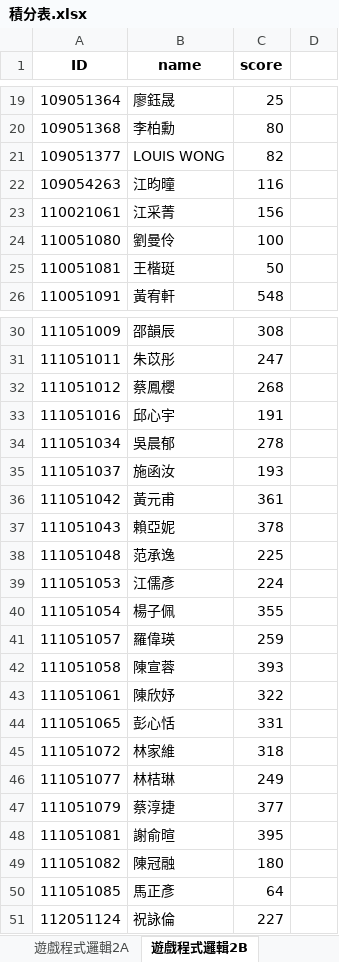
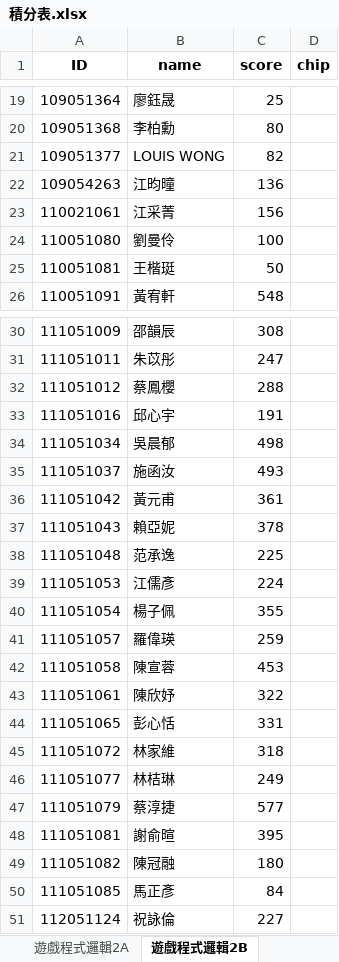
Before and after one commit to Star-Meow/sys-score, an Excel workbook: flask/static/out_excel/積分表.xlsx, sheet 遊戲程式邏輯2B, drawn as a sheet; only a part is shown, gaps mark what is left out; values as stored, in another font and other column widths than the file's, no borders; the diff names each change by its address in the sheet, - before the commit and + after, or states it on an @@ line.

```diff
--- a/flask/static/out_excel/積分表.xlsx (sheet 遊戲程式邏輯2B)
+++ b/flask/static/out_excel/積分表.xlsx (sheet 遊戲程式邏輯2B)
-D1: (empty)
+D1: chip
-C22 (score): 116
+C22 (score): 136
-C32 (score): 268
+C32 (score): 288
-C34 (score): 278
+C34 (score): 498
-C35 (score): 193
+C35 (score): 493
-C42 (score): 393
+C42 (score): 453
-C47 (score): 377
+C47 (score): 577
-C50 (score): 64
+C50 (score): 84
```
Also changed, not shown: sheet 互動媒體設計2A, sheet 遊戲程式邏輯2A, sheet 互動媒體設計2B, 4 other files.
